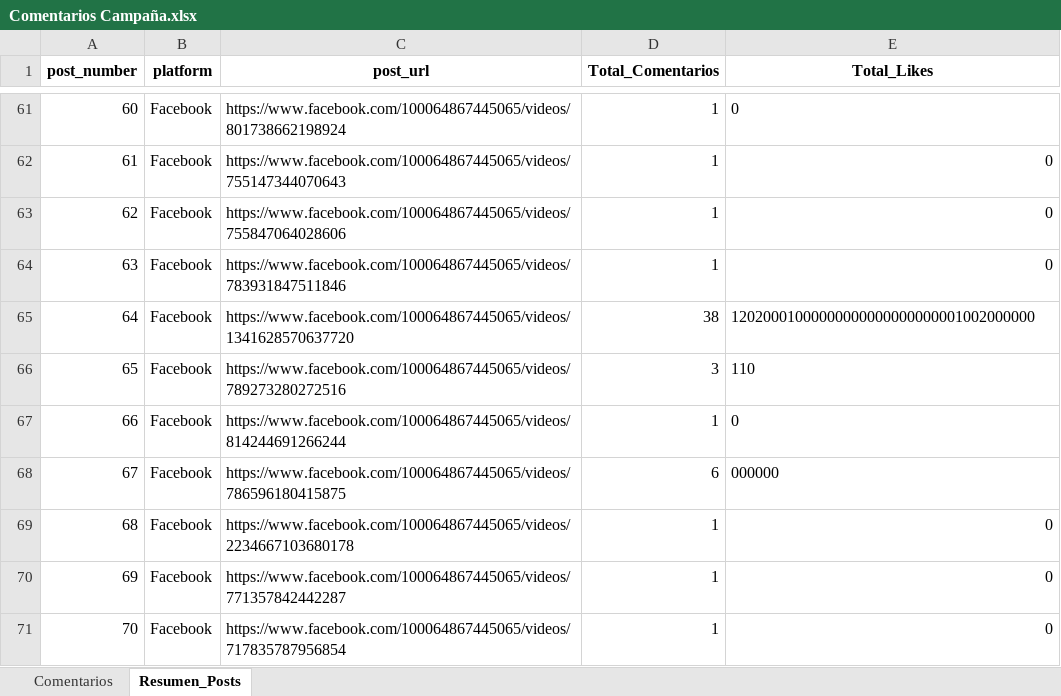
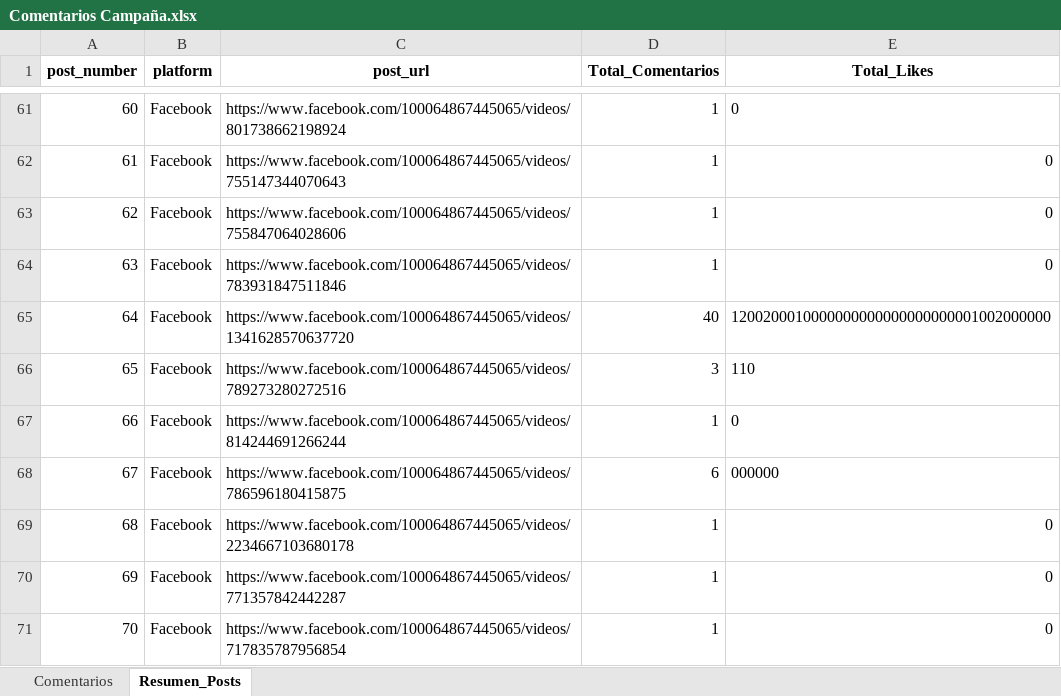
Before and after one commit to sociallisteningalpina-lang/dashboard-Ingredientes, an Excel workbook: Comentarios Campaña.xlsx, sheet Resumen_Posts, drawn as a sheet; only a part is shown, gaps mark what is left out; values as stored, in another font and other column widths than the file's, no borders; the diff names each change by its address in the sheet, - before the commit and + after, or states it on an @@ line.

```diff
--- a/Comentarios Campaña.xlsx (sheet Resumen_Posts)
+++ b/Comentarios Campaña.xlsx (sheet Resumen_Posts)
-D65 (Total_Comentarios): 38
+D65 (Total_Comentarios): 40
-E65 (Total_Likes): 12020001000000000000000000001002000000
+E65 (Total_Likes): 1200200010000000000000000000001002000000
```
Also changed, not shown: sheet Comentarios, 1 other file.
